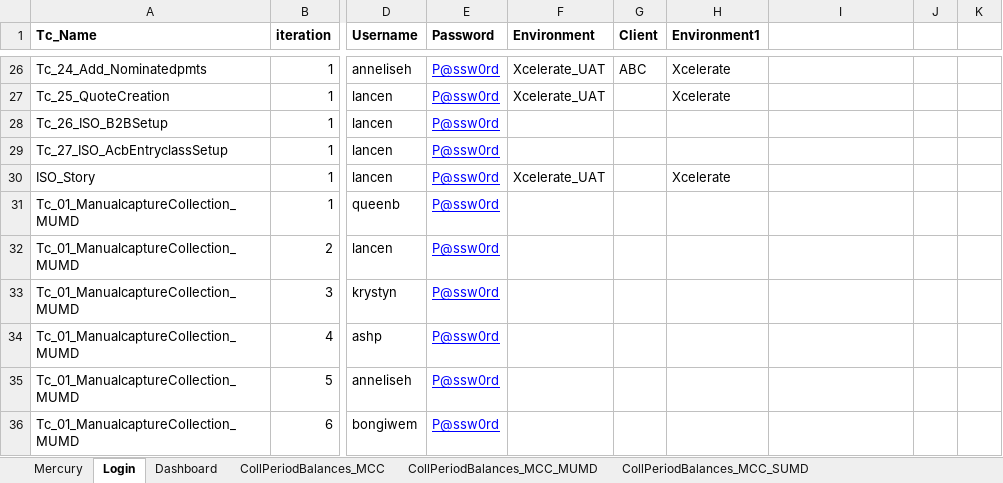
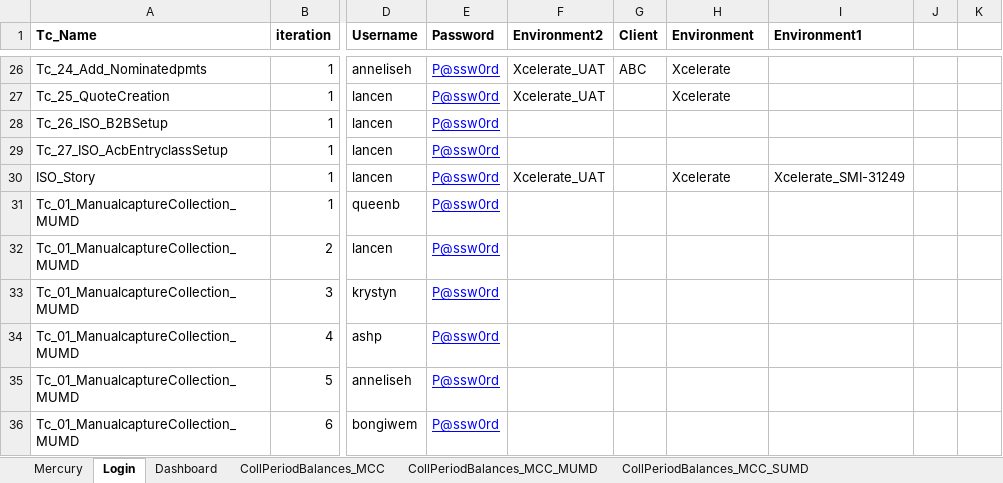
Before and after one commit to srinir123/Xcelerate, an Excel workbook: Test data/TestData.xlsx, sheet Login, drawn as a sheet; only a part is shown, gaps mark what is left out; values as stored, in another font and other column widths than the file's, no borders; the diff names each change by its address in the sheet, - before the commit and + after, or states it on an @@ line.

```diff
--- a/Test data/TestData.xlsx (sheet Login)
+++ b/Test data/TestData.xlsx (sheet Login)
-F1: Environment
+F1: Environment2
-H1: Environment1
+H1: Environment
-I1: (empty)
+I1: Environment1
-I30 (Environment1): (empty)
+I30 (Environment1): Xcelerate_SMI-31249
```
Also changed, not shown: sheet story1, sheet Sheet1, other sheet tabs, 52 other files.
